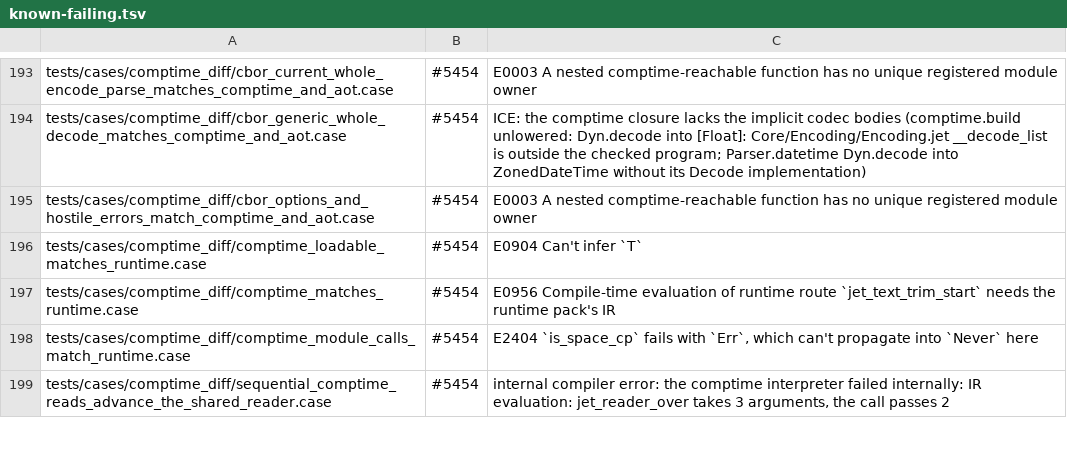
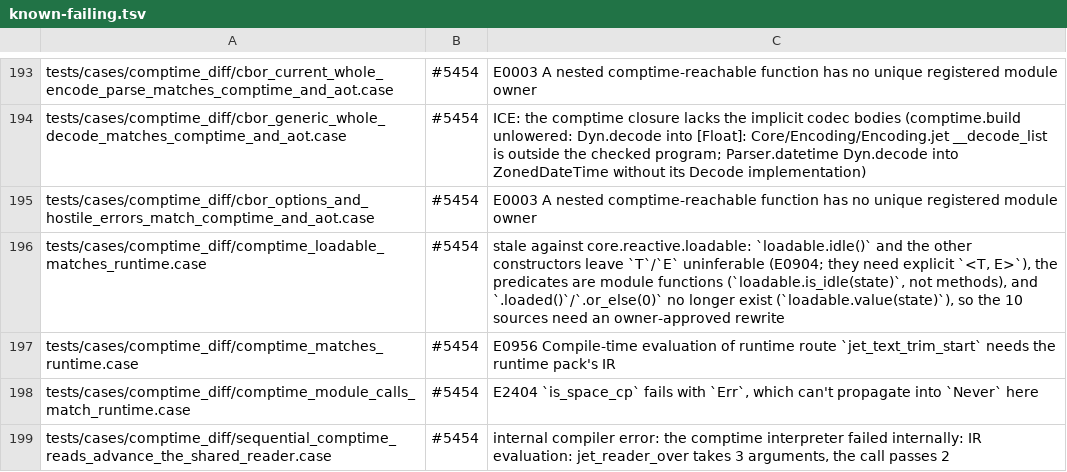
Before and after one commit to jet-language/jet, a TSV file: Tools/testkit/known-failing.tsv, drawn as a sheet; only a part is shown, gaps mark what is left out.

Commit message:
tests: comptime_loadable row names its stale core.reactive.loadable API (#5454)
The 10 sources call `loadable.idle()` and the other constructors without
type arguments, which leaves T/E uninferable (E0904). They also call the
predicates as methods, when core.reactive.loadable defines them as module
functions, and use `.loaded()`/`.or_else`, which Loadable does not define;
the closest is `loadable.value(state)`. The row's reason now says so. The
rewrite of the sources needs an owner.

#5454

```diff
--- a/Tools/testkit/known-failing.tsv
+++ b/Tools/testkit/known-failing.tsv
@@ -195,3 +195,3 @@ tests/cases/comptime_diff/cbor_generic_whole_decode_matches_comptime_and_aot.cas
 tests/cases/comptime_diff/cbor_options_and_hostile_errors_match_comptime_and_aot.case	#5454	E0003 A nested comptime-reachable function has no unique registered module owner
-tests/cases/comptime_diff/comptime_loadable_matches_runtime.case	#5454	E0904 Can't infer `T`
+tests/cases/comptime_diff/comptime_loadable_matches_runtime.case	#5454	stale against core.reactive.loadable: `loadable.idle()` and the other constructors leave `T`/`E` uninferable (E0904; they need explicit `<T, E>`), the predicates are module functions (`loadable.is_idle(state)`, not methods), and `.loaded()`/`.or_else(0)` no longer exist (`loadable.value(state)`), so the 10 sources need an owner-approved rewrite
 tests/cases/comptime_diff/comptime_matches_runtime.case	#5454	E0956 Compile-time evaluation of runtime route `jet_text_trim_start` needs the runtime pack's IR
```
